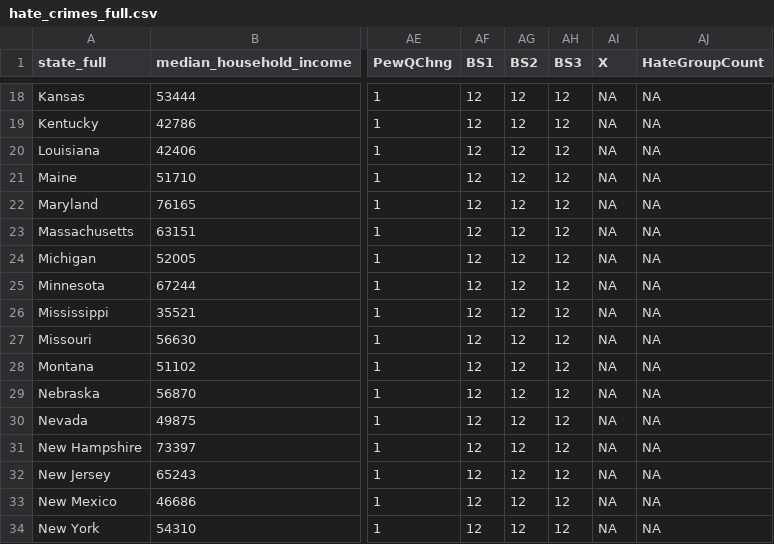
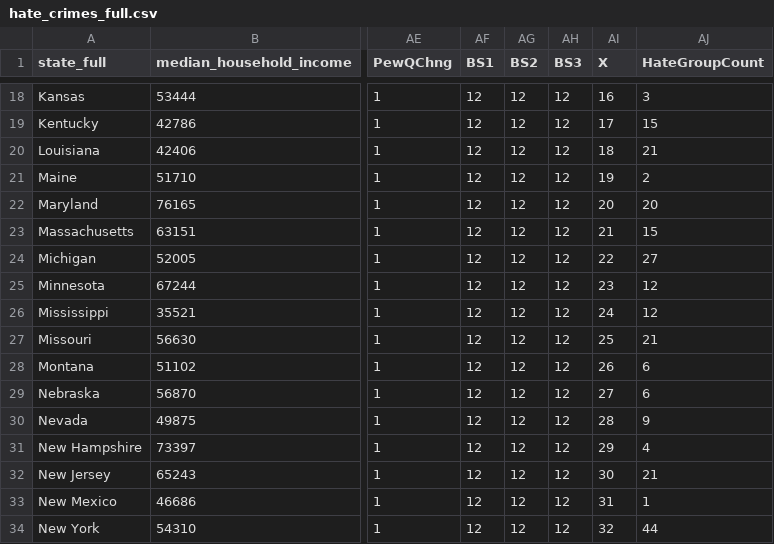
Before and after one commit to UVA-MSDS-STAT-6021-HateCrimeProject/Data, a CSV file: hate_crimes_full.csv, drawn as a sheet; only a part is shown, gaps mark what is left out; the diff covers the shown part only; the diff names each change by its address in the sheet, - before the commit and + after, or states it on an @@ line.

Commit message:
Add files via upload
Adds HateGroupCount to main file

```diff
--- a/hate_crimes_full.csv
+++ b/hate_crimes_full.csv
-AI18 (X): NA
+AI18 (X): 16
-AJ18 (HateGroupCount): NA
+AJ18 (HateGroupCount): 3
-AI19 (X): NA
+AI19 (X): 17
-AJ19 (HateGroupCount): NA
+AJ19 (HateGroupCount): 15
-AI20 (X): NA
+AI20 (X): 18
-AJ20 (HateGroupCount): NA
+AJ20 (HateGroupCount): 21
-AI21 (X): NA
+AI21 (X): 19
-AJ21 (HateGroupCount): NA
+AJ21 (HateGroupCount): 2
-AI22 (X): NA
+AI22 (X): 20
-AJ22 (HateGroupCount): NA
+AJ22 (HateGroupCount): 20
-AI23 (X): NA
+AI23 (X): 21
-AJ23 (HateGroupCount): NA
+AJ23 (HateGroupCount): 15
-AI24 (X): NA
+AI24 (X): 22
-AJ24 (HateGroupCount): NA
+AJ24 (HateGroupCount): 27
-AI25 (X): NA
+AI25 (X): 23
-AJ25:AJ26 (HateGroupCount): NA
+AJ25:AJ26 (HateGroupCount): 12
-AI26 (X): NA
+AI26 (X): 24
-AI27 (X): NA
+AI27 (X): 25
-AJ27 (HateGroupCount): NA
+AJ27 (HateGroupCount): 21
-AI28 (X): NA
+AI28 (X): 26
-AJ28:AJ29 (HateGroupCount): NA
+AJ28:AJ29 (HateGroupCount): 6
-AI29 (X): NA
+AI29 (X): 27
-AI30 (X): NA
+AI30 (X): 28
-AJ30 (HateGroupCount): NA
+AJ30 (HateGroupCount): 9
-AI31 (X): NA
+AI31 (X): 29
-AJ31 (HateGroupCount): NA
+AJ31 (HateGroupCount): 4
-AI32 (X): NA
+AI32 (X): 30
-AJ32 (HateGroupCount): NA
+AJ32 (HateGroupCount): 21
-AI33 (X): NA
+AI33 (X): 31
-AJ33 (HateGroupCount): NA
+AJ33 (HateGroupCount): 1
-AI34 (X): NA
+AI34 (X): 32
-AJ34 (HateGroupCount): NA
+AJ34 (HateGroupCount): 44
```
Also changed, not shown: 68 edited cells elsewhere in this file.
